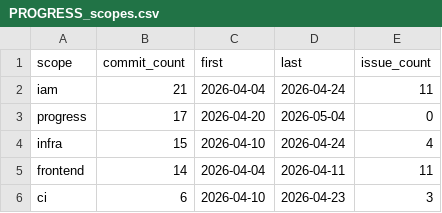
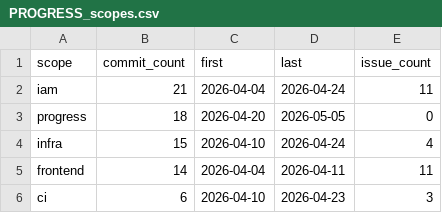
Before and after one commit to wegofwd2020-hub/thittam, a CSV file: docs/PROGRESS_scopes.csv, drawn as a sheet; only a part is shown.

```diff
--- a/docs/PROGRESS_scopes.csv
+++ b/docs/PROGRESS_scopes.csv
@@ -2,3 +2,3 @@ scope,commit_count,first,last,issue_count
 iam,21,2026-04-04,2026-04-24,11
-progress,17,2026-04-20,2026-05-04,0
+progress,18,2026-04-20,2026-05-05,0
 infra,15,2026-04-10,2026-04-24,4
```
Also changed, not shown: 1 other file.
